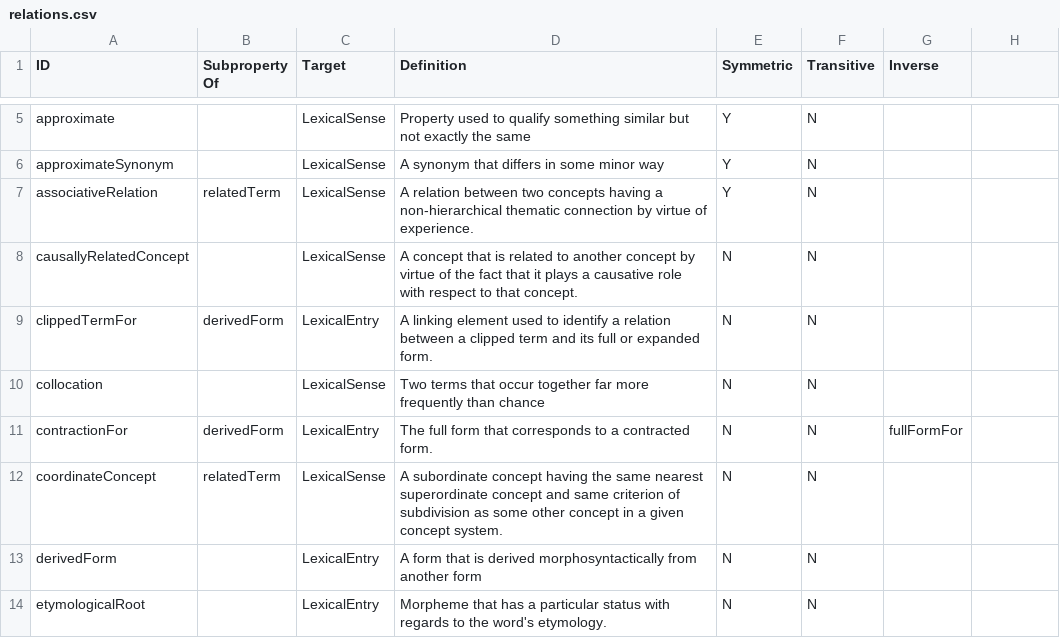
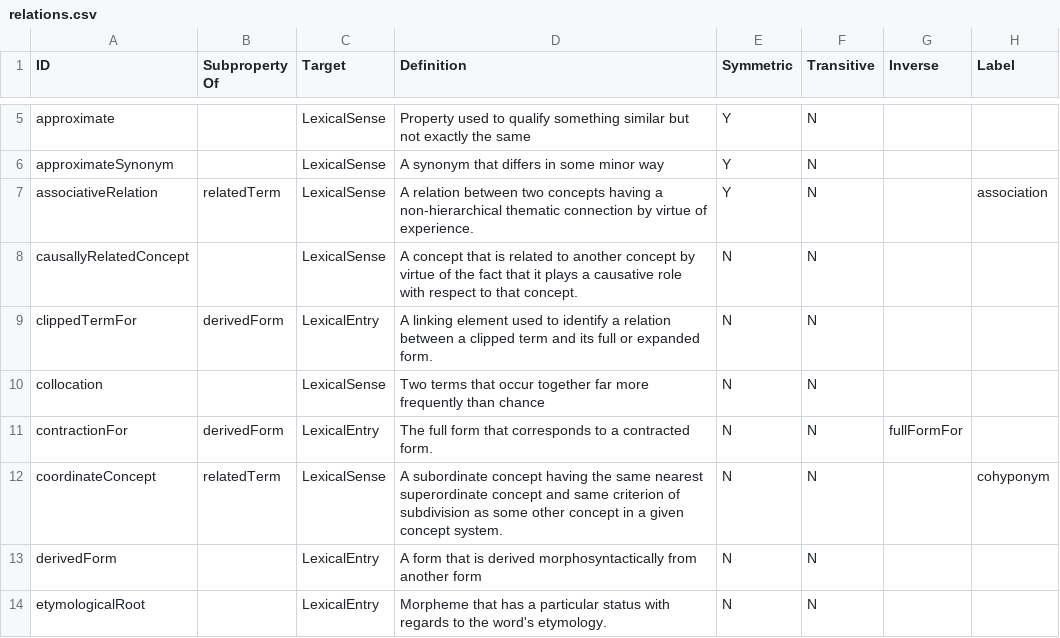
Before and after one commit to ontolex/lexinfo, a CSV file: data/relations.csv, drawn as a sheet; only a part is shown, gaps mark what is left out; the diff covers the shown part only.

```diff
--- a/data/relations.csv
+++ b/data/relations.csv
@@ -1 +1 @@
-ID,Subproperty Of,Target,Definition,Symmetric,Transitive,Inverse
+ID,Subproperty Of,Target,Definition,Symmetric,Transitive,Inverse,Label
@@ -7 +7 @@ approximateSynonym,,LexicalSense,A synonym that differs in some minor way,Y,N,
-associativeRelation,relatedTerm,LexicalSense,A relation between two concepts having a non-hierarchical thematic connection by virtue of experience.,Y,N,
+associativeRelation,relatedTerm,LexicalSense,A relation between two concepts having a non-hierarchical thematic connection by virtue of experience.,Y,N,,association
@@ -12 +12 @@ contractionFor,derivedForm,LexicalEntry,The full form that corresponds to a cont
-coordinateConcept,relatedTerm,LexicalSense,A subordinate concept having the same nearest superordinate concept and same criterion of subdivision as some other concept in a given concept system.,N,N,
+coordinateConcept,relatedTerm,LexicalSense,A subordinate concept having the same nearest superordinate concept and same criterion of subdivision as some other concept in a given concept system.,N,N,,cohyponym
```
Also changed, not shown: 13 edited cells elsewhere in this file, data/usages.csv, 5 other files.
